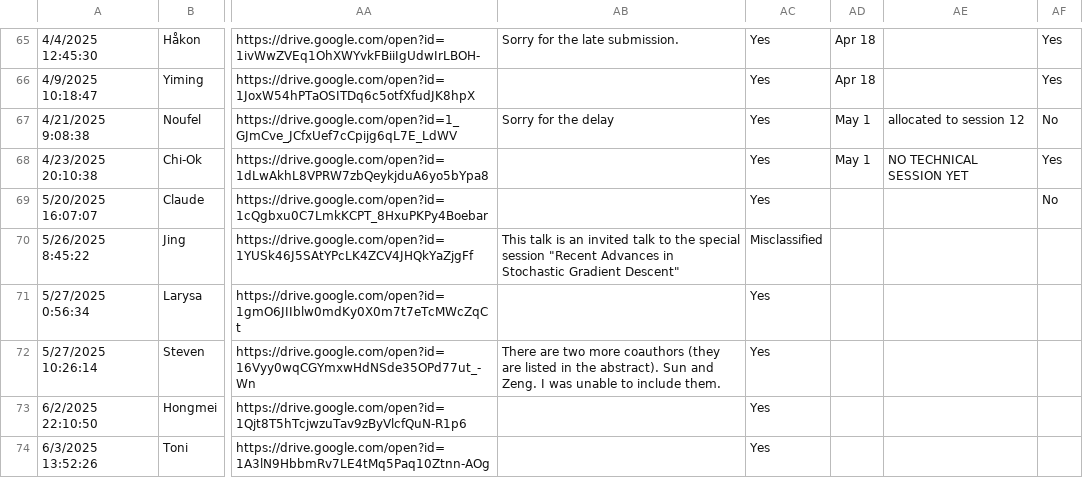
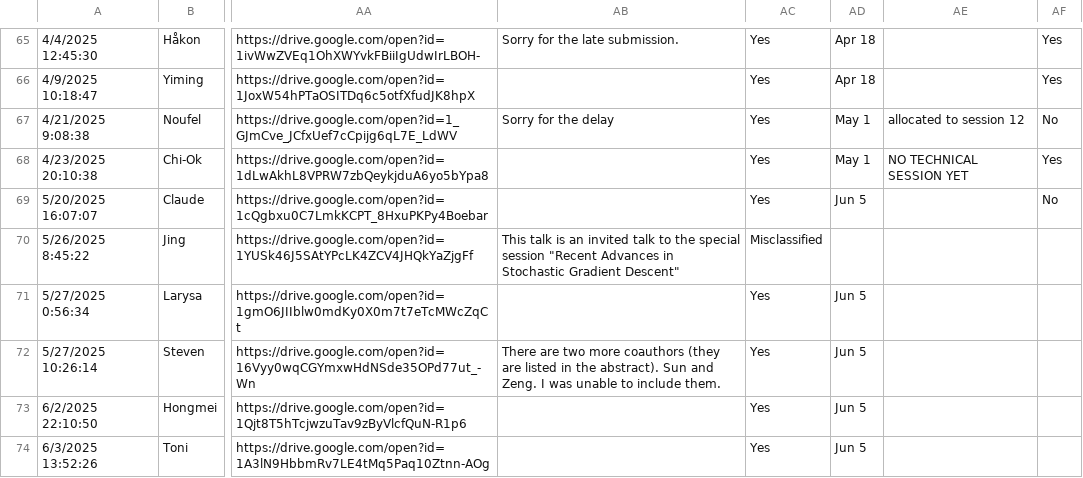
Before and after one commit to fjhickernell/MCM-2025-Program, a CSV file: preprocess/input/contributed_talk_submissions.csv, drawn as a sheet; only a part is shown, gaps mark what is left out; the diff names each change by its address in the sheet, - before the commit and + after, or states it on an @@ line.

Commit message:
Bring in first plenary talk, pending talk abstract

```diff
--- a/preprocess/input/contributed_talk_submissions.csv
+++ b/preprocess/input/contributed_talk_submissions.csv
-AD69: (empty)
+AD69: Jun 5
-AD71:AD74: (empty)
+AD71:AD74: Jun 5
```
Also changed, not shown: preprocess/input/schedule.csv, preprocess/interim/day1_joined.csv, 11 other files.
